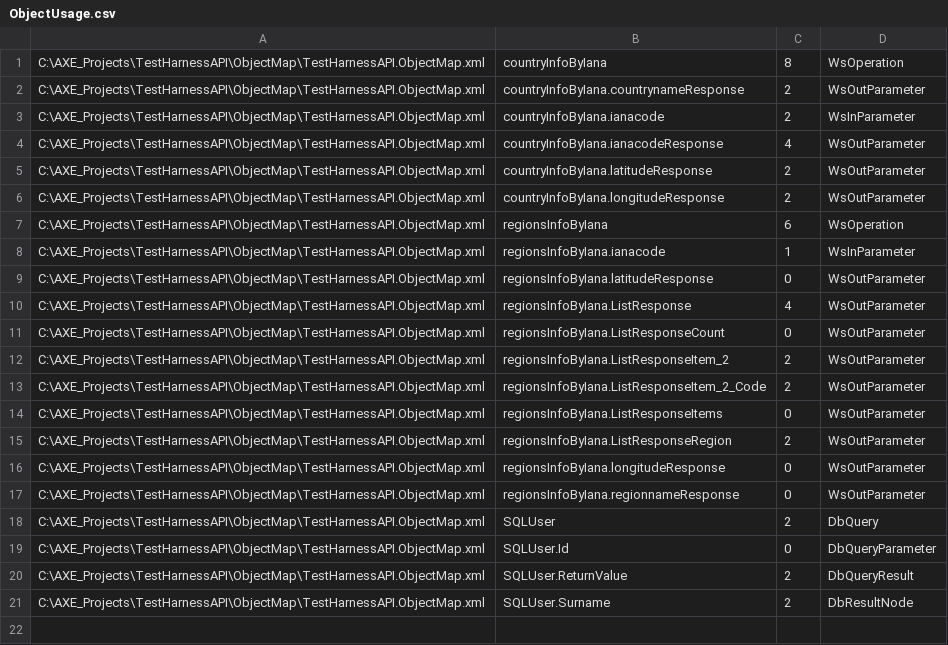
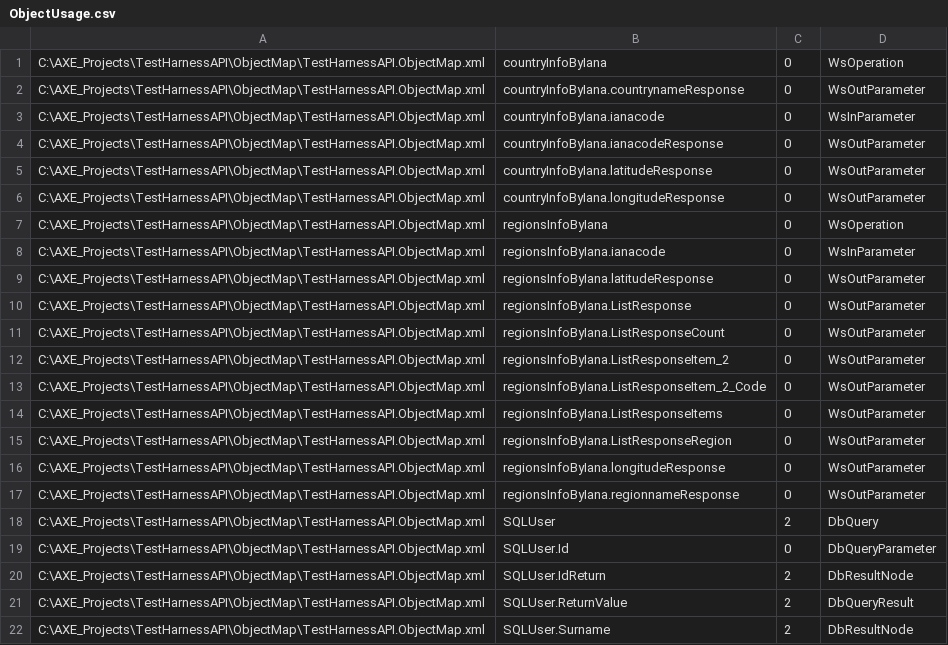
Before and after one commit to DTS-jacok/DTS-TestExampleAxe, a CSV file: TestHarnessAPI/results/debug/ObjectUsage.csv, drawn as a sheet.

```diff
--- a/TestHarnessAPI/results/debug/ObjectUsage.csv
+++ b/TestHarnessAPI/results/debug/ObjectUsage.csv
@@ -1,16 +1,16 @@
-C:\AXE_Projects\TestHarnessAPI\ObjectMap\TestHarnessAPI.ObjectMap.xml,countryInfoByIana,8,WsOperation
-C:\AXE_Projects\TestHarnessAPI\ObjectMap\TestHarnessAPI.ObjectMap.xml,countryInfoByIana.countrynameResponse,2,WsOutParameter
-C:\AXE_Projects\TestHarnessAPI\ObjectMap\TestHarnessAPI.ObjectMap.xml,countryInfoByIana.ianacode,2,WsInParameter
-C:\AXE_Projects\TestHarnessAPI\ObjectMap\TestHarnessAPI.ObjectMap.xml,countryInfoByIana.ianacodeResponse,4,WsOutParameter
-C:\AXE_Projects\TestHarnessAPI\ObjectMap\TestHarnessAPI.ObjectMap.xml,countryInfoByIana.latitudeResponse,2,WsOutParameter
-C:\AXE_Projects\TestHarnessAPI\ObjectMap\TestHarnessAPI.ObjectMap.xml,countryInfoByIana.longitudeResponse,2,WsOutParameter
-C:\AXE_Projects\TestHarnessAPI\ObjectMap\TestHarnessAPI.ObjectMap.xml,regionsInfoByIana,6,WsOperation
-C:\AXE_Projects\TestHarnessAPI\ObjectMap\TestHarnessAPI.ObjectMap.xml,regionsInfoByIana.ianacode,1,WsInParameter
+C:\AXE_Projects\TestHarnessAPI\ObjectMap\TestHarnessAPI.ObjectMap.xml,countryInfoByIana,0,WsOperation
+C:\AXE_Projects\TestHarnessAPI\ObjectMap\TestHarnessAPI.ObjectMap.xml,countryInfoByIana.countrynameResponse,0,WsOutParameter
+C:\AXE_Projects\TestHarnessAPI\ObjectMap\TestHarnessAPI.ObjectMap.xml,countryInfoByIana.ianacode,0,WsInParameter
+C:\AXE_Projects\TestHarnessAPI\ObjectMap\TestHarnessAPI.ObjectMap.xml,countryInfoByIana.ianacodeResponse,0,WsOutParameter
+C:\AXE_Projects\TestHarnessAPI\ObjectMap\TestHarnessAPI.ObjectMap.xml,countryInfoByIana.latitudeResponse,0,WsOutParameter
+C:\AXE_Projects\TestHarnessAPI\ObjectMap\TestHarnessAPI.ObjectMap.xml,countryInfoByIana.longitudeResponse,0,WsOutParameter
+C:\AXE_Projects\TestHarnessAPI\ObjectMap\TestHarnessAPI.ObjectMap.xml,regionsInfoByIana,0,WsOperation
+C:\AXE_Projects\TestHarnessAPI\ObjectMap\TestHarnessAPI.ObjectMap.xml,regionsInfoByIana.ianacode,0,WsInParameter
 C:\AXE_Projects\TestHarnessAPI\ObjectMap\TestHarnessAPI.ObjectMap.xml,regionsInfoByIana.latitudeResponse,0,WsOutParameter
-C:\AXE_Projects\TestHarnessAPI\ObjectMap\TestHarnessAPI.ObjectMap.xml,regionsInfoByIana.ListResponse,4,WsOutParameter
+C:\AXE_Projects\TestHarnessAPI\ObjectMap\TestHarnessAPI.ObjectMap.xml,regionsInfoByIana.ListResponse,0,WsOutParameter
 C:\AXE_Projects\TestHarnessAPI\ObjectMap\TestHarnessAPI.ObjectMap.xml,regionsInfoByIana.ListResponseCount,0,WsOutParameter
-C:\AXE_Projects\TestHarnessAPI\ObjectMap\TestHarnessAPI.ObjectMap.xml,regionsInfoByIana.ListResponseItem_2,2,WsOutParameter
-C:\AXE_Projects\TestHarnessAPI\ObjectMap\TestHarnessAPI.ObjectMap.xml,regionsInfoByIana.ListResponseItem_2_Code,2,WsOutParameter
+C:\AXE_Projects\TestHarnessAPI\ObjectMap\TestHarnessAPI.ObjectMap.xml,regionsInfoByIana.ListResponseItem_2,0,WsOutParameter
+C:\AXE_Projects\TestHarnessAPI\ObjectMap\TestHarnessAPI.ObjectMap.xml,regionsInfoByIana.ListResponseItem_2_Code,0,WsOutParameter
 C:\AXE_Projects\TestHarnessAPI\ObjectMap\TestHarnessAPI.ObjectMap.xml,regionsInfoByIana.ListResponseItems,0,WsOutParameter
-C:\AXE_Projects\TestHarnessAPI\ObjectMap\TestHarnessAPI.ObjectMap.xml,regionsInfoByIana.ListResponseRegion,2,WsOutParameter
+C:\AXE_Projects\TestHarnessAPI\ObjectMap\TestHarnessAPI.ObjectMap.xml,regionsInfoByIana.ListResponseRegion,0,WsOutParameter
 C:\AXE_Projects\TestHarnessAPI\ObjectMap\TestHarnessAPI.ObjectMap.xml,regionsInfoByIana.longitudeResponse,0,WsOutParameter
@@ -19,2 +19,3 @@ C:\AXE_Projects\TestHarnessAPI\ObjectMap\TestHarnessAPI.ObjectMap.xml,SQLUser,2,
 C:\AXE_Projects\TestHarnessAPI\ObjectMap\TestHarnessAPI.ObjectMap.xml,SQLUser.Id,0,DbQueryParameter
+C:\AXE_Projects\TestHarnessAPI\ObjectMap\TestHarnessAPI.ObjectMap.xml,SQLUser.IdReturn,2,DbResultNode
 C:\AXE_Projects\TestHarnessAPI\ObjectMap\TestHarnessAPI.ObjectMap.xml,SQLUser.ReturnValue,2,DbQueryResult
```
Also changed, not shown: 22 other files.
